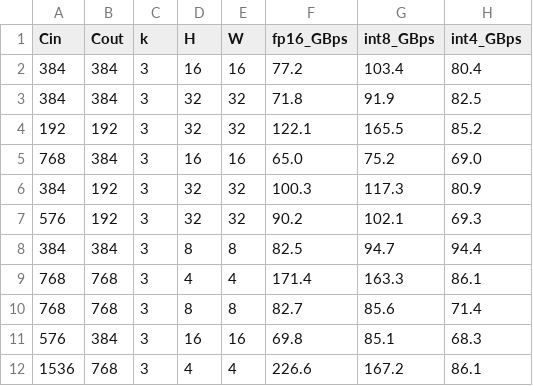
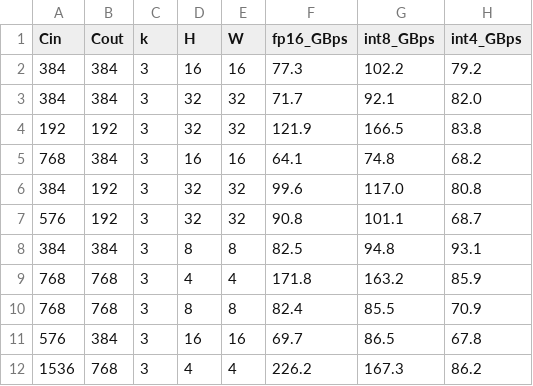
Before and after one commit to xiaruize0911/MoDiff, a CSV file: docs/comprehensive_benchmark_2026-07-15/data/kernel_conv_io.csv, drawn as a sheet; only a part is shown; the diff covers the shown part only.

```diff
--- a/docs/comprehensive_benchmark_2026-07-15/data/kernel_conv_io.csv
+++ b/docs/comprehensive_benchmark_2026-07-15/data/kernel_conv_io.csv
@@ -1,12 +1,12 @@
 Cin,Cout,k,H,W,fp16_GBps,int8_GBps,int4_GBps
-384,384,3,16,16,77.2,103.4,80.4
-384,384,3,32,32,71.8,91.9,82.5
-192,192,3,32,32,122.1,165.5,85.2
-768,384,3,16,16,65.0,75.2,69.0
-384,192,3,32,32,100.3,117.3,80.9
-576,192,3,32,32,90.2,102.1,69.3
-384,384,3,8,8,82.5,94.7,94.4
-768,768,3,4,4,171.4,163.3,86.1
-768,768,3,8,8,82.7,85.6,71.4
-576,384,3,16,16,69.8,85.1,68.3
-1536,768,3,4,4,226.6,167.2,86.1
+384,384,3,16,16,77.3,102.2,79.2
+384,384,3,32,32,71.7,92.1,82.0
+192,192,3,32,32,121.9,166.5,83.8
+768,384,3,16,16,64.1,74.8,68.2
+384,192,3,32,32,99.6,117.0,80.8
+576,192,3,32,32,90.8,101.1,68.7
+384,384,3,8,8,82.5,94.8,93.1
+768,768,3,4,4,171.8,163.2,85.9
+768,768,3,8,8,82.4,85.5,70.9
+576,384,3,16,16,69.7,86.5,67.8
+1536,768,3,4,4,226.2,167.3,86.2
```
Also changed, not shown: 57 edited cells elsewhere in this file, docs/comprehensive_benchmark_2026-07-15/data/kernel_attn.csv, docs/comprehensive_benchmark_2026-07-15/data/kernel_conv_speed.csv, 17 other files.
